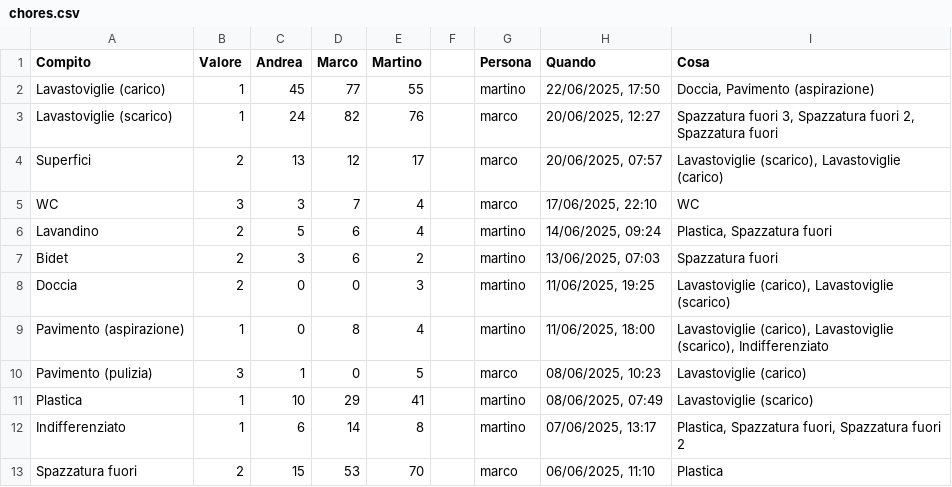
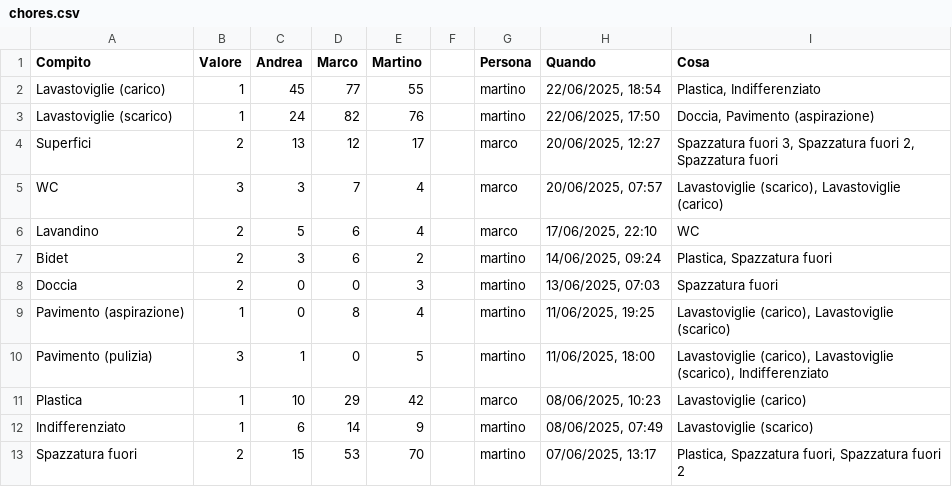
Before and after one commit to BertrandPouget/v0-litpi, a CSV file: data/chores.csv, drawn as a sheet; only a part is shown; the diff covers the shown part only.

Commit message:
Update chores for martino

```diff
--- a/data/chores.csv
+++ b/data/chores.csv
@@ -1,13 +1,13 @@
 Compito,Valore,Andrea,Marco,Martino,,Persona,Quando,Cosa
-Lavastoviglie (carico),1,45,77,55,,martino,"22/06/2025, 17:50","Doccia, Pavimento (aspirazione)"
-Lavastoviglie (scarico),1,24,82,76,,marco,"20/06/2025, 12:27","Spazzatura fuori 3, Spazzatura fuori 2, Spazzatura fuori"
-Superfici,2,13,12,17,,marco,"20/06/2025, 07:57","Lavastoviglie (scarico), Lavastoviglie (carico)"
-WC,3,3,7,4,,marco,"17/06/2025, 22:10",WC
-Lavandino,2,5,6,4,,martino,"14/06/2025, 09:24","Plastica, Spazzatura fuori"
-Bidet,2,3,6,2,,martino,"13/06/2025, 07:03",Spazzatura fuori
-Doccia,2,0,0,3,,martino,"11/06/2025, 19:25","Lavastoviglie (carico), Lavastoviglie (scarico)"
-Pavimento (aspirazione),1,0,8,4,,martino,"11/06/2025, 18:00","Lavastoviglie (carico), Lavastoviglie (scarico), Indifferenziato"
-Pavimento (pulizia),3,1,0,5,,marco,"08/06/2025, 10:23",Lavastoviglie (carico)
-Plastica,1,10,29,41,,martino,"08/06/2025, 07:49",Lavastoviglie (scarico)
-Indifferenziato,1,6,14,8,,martino,"07/06/2025, 13:17","Plastica, Spazzatura fuori, Spazzatura fuori 2"
-Spazzatura fuori,2,15,53,70,,marco,"06/06/2025, 11:10",Plastica
+Lavastoviglie (carico),1,45,77,55,,martino,"22/06/2025, 18:54","Plastica, Indifferenziato"
+Lavastoviglie (scarico),1,24,82,76,,martino,"22/06/2025, 17:50","Doccia, Pavimento (aspirazione)"
+Superfici,2,13,12,17,,marco,"20/06/2025, 12:27","Spazzatura fuori 3, Spazzatura fuori 2, Spazzatura fuori"
+WC,3,3,7,4,,marco,"20/06/2025, 07:57","Lavastoviglie (scarico), Lavastoviglie (carico)"
+Lavandino,2,5,6,4,,marco,"17/06/2025, 22:10",WC
+Bidet,2,3,6,2,,martino,"14/06/2025, 09:24","Plastica, Spazzatura fuori"
+Doccia,2,0,0,3,,martino,"13/06/2025, 07:03",Spazzatura fuori
+Pavimento (aspirazione),1,0,8,4,,martino,"11/06/2025, 19:25","Lavastoviglie (carico), Lavastoviglie (scarico)"
+Pavimento (pulizia),3,1,0,5,,martino,"11/06/2025, 18:00","Lavastoviglie (carico), Lavastoviglie (scarico), Indifferenziato"
+Plastica,1,10,29,42,,marco,"08/06/2025, 10:23",Lavastoviglie (carico)
+Indifferenziato,1,6,14,9,,martino,"08/06/2025, 07:49",Lavastoviglie (scarico)
+Spazzatura fuori,2,15,53,70,,martino,"07/06/2025, 13:17","Plastica, Spazzatura fuori, Spazzatura fuori 2"
```
Also changed, not shown: 1 added row and 7 edited cells elsewhere in this file.
